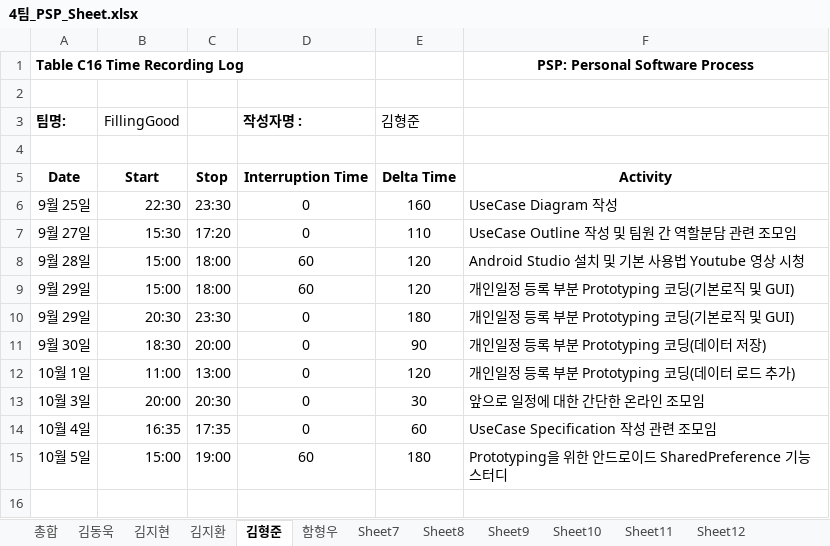
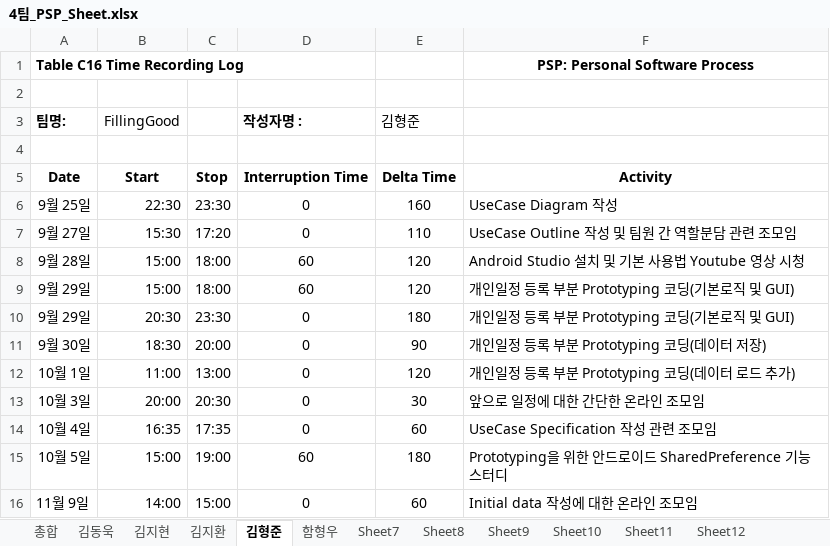
Before and after one commit to 7hong13/FillingGood, an Excel workbook: 4팀_PSP_Sheet.xlsx, sheet 김형준, drawn as a sheet; values as stored, in another font and other column widths than the file's, no borders; the diff names each change by its address in the sheet, - before the commit and + after, or states it on an @@ line.

```diff
--- a/4팀_PSP_Sheet.xlsx (sheet 김형준)
+++ b/4팀_PSP_Sheet.xlsx (sheet 김형준)
+row 16: 11월 9일 | 14:00 | 15:00 | 0 | 60 | Initial data 작성에 대한 온라인 조모임
```
Also changed, not shown: sheet 김지현, sheet 함형우, sheet 김지환, formulas that keep their value.
